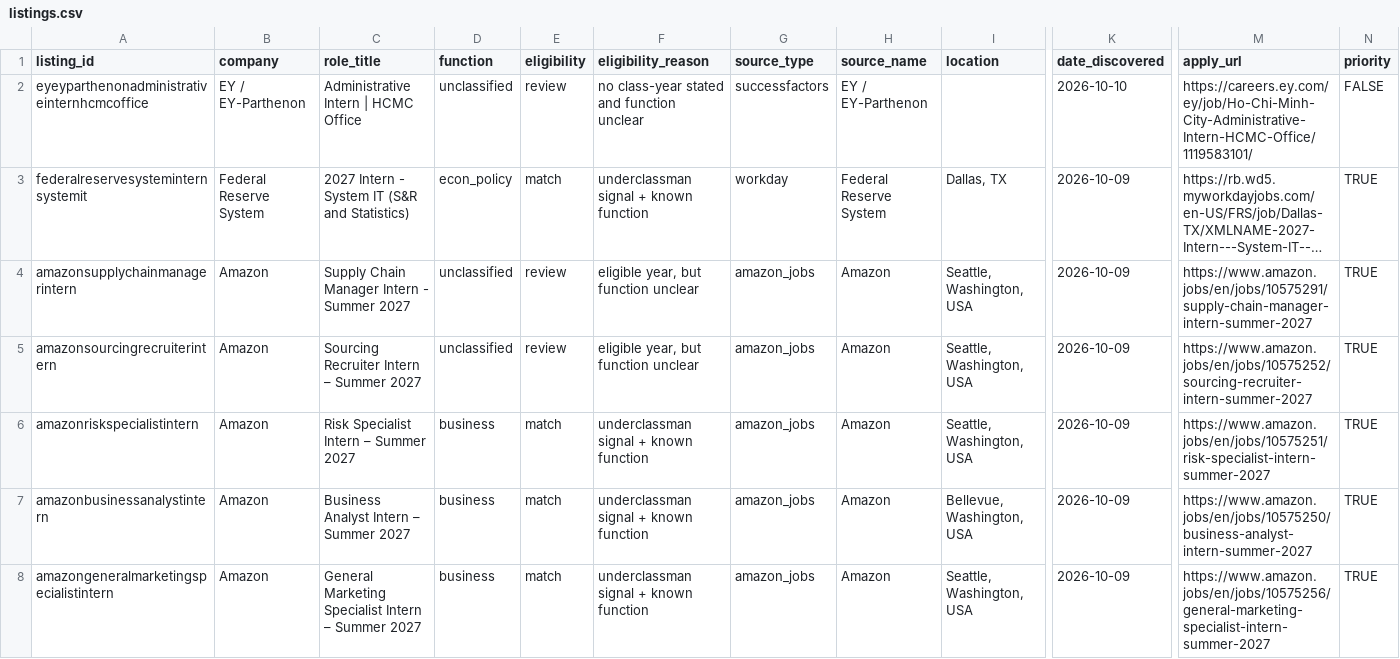
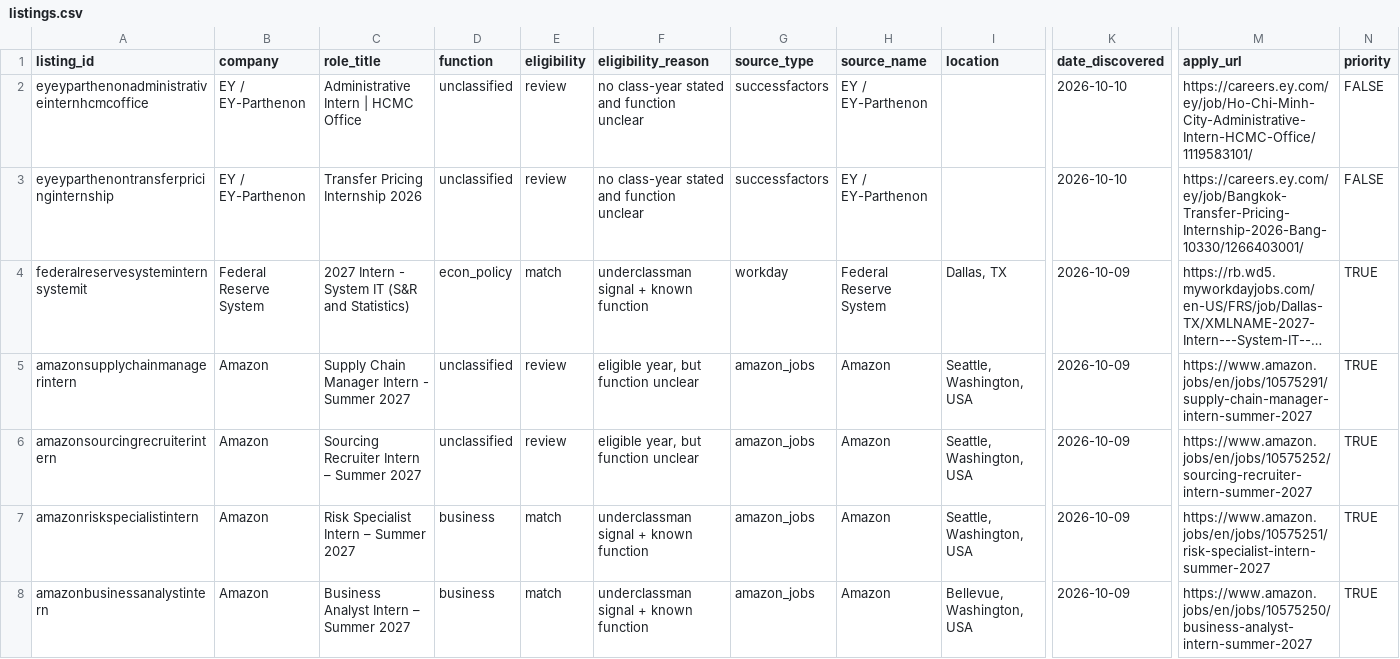
Before and after one commit to shivendaw-byte/internship-watcher, a CSV file: listings.csv, drawn as a sheet; only a part is shown, gaps mark what is left out; the shorter side is filled out with more unchanged rows; long unchanged cells end in …; rows hold the shown columns only; the diff names each change by its address in the sheet, - before the commit and + after, or states it on an @@ line.

```diff
--- a/listings.csv
+++ b/listings.csv
+row 3: eyeyparthenontransferpricinginternship | EY / EY-Parthenon | Transfer Pricing Internship 2026 | unclassified | review | no class-year stated and function unclear | successfactors | EY / EY-Parthenon |  | 2026-10-10 | https://careers.ey.com/ey/job/Bangkok-Transfer-Pricing-Internship-2026-Bang-10330/1266403001/ | FALSE
```
Also changed, not shown: 1 other file.
